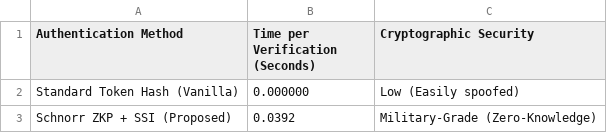
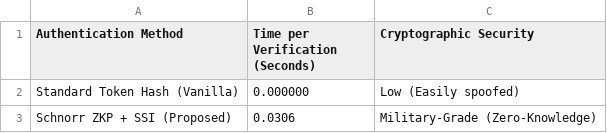
Before and after one commit to tarun-x12/SSI-FYP, a CSV file: eval_2_auth_time.csv, drawn as a sheet.

```diff
--- a/eval_2_auth_time.csv
+++ b/eval_2_auth_time.csv
@@ -2,2 +2,2 @@ Authentication Method,Time per Verification (Seconds),Cryptographic Security
 Standard Token Hash (Vanilla),0.000000,Low (Easily spoofed)
-Schnorr ZKP + SSI (Proposed),0.0392,Military-Grade (Zero-Knowledge)
+Schnorr ZKP + SSI (Proposed),0.0306,Military-Grade (Zero-Knowledge)
```
Also changed, not shown: eval_1_bandwidth.csv, eval_3_ml_metrics.csv, 20 other files.
